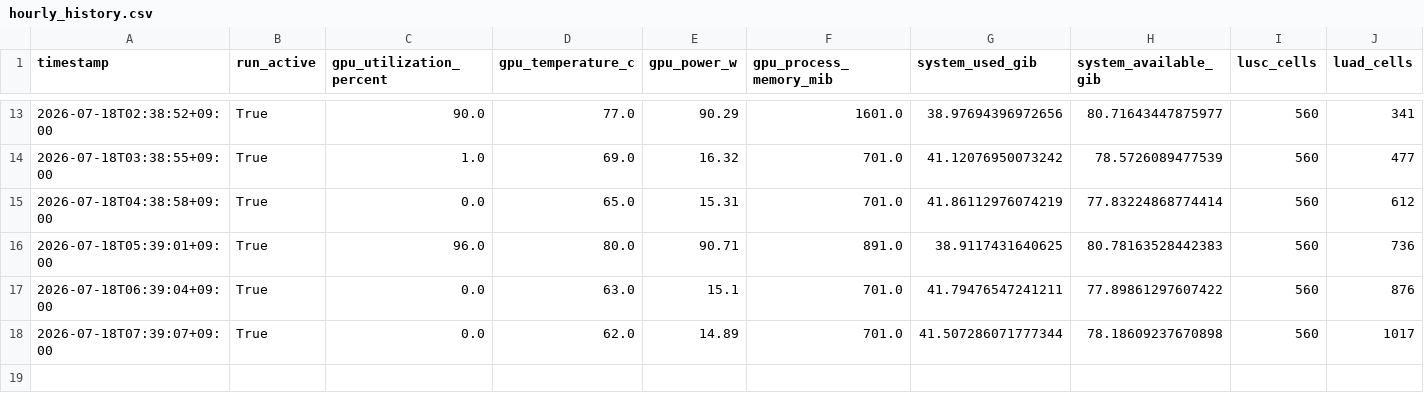
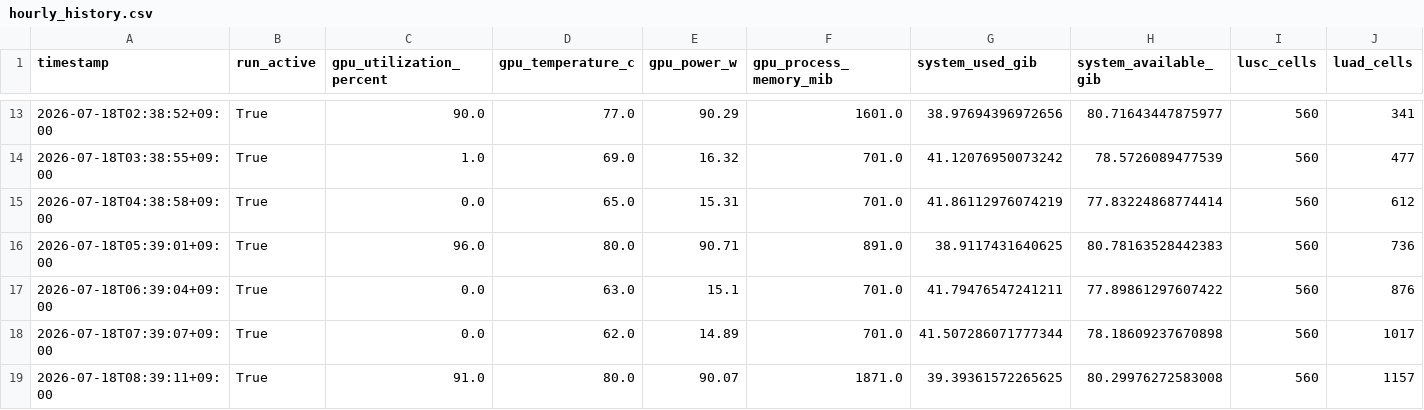
Before and after one commit to Kays3/geneformer-nsclc-tcell, a CSV file: current_workflow/monitoring/hourly_history.csv, drawn as a sheet; only a part is shown, gaps mark what is left out; rows hold the shown columns only; the diff names each change by its address in the sheet, - before the commit and + after, or states it on an @@ line.

Commit message:
monitor: update perturbation status 2026-07-18 08:39 JST

```diff
--- a/current_workflow/monitoring/hourly_history.csv
+++ b/current_workflow/monitoring/hourly_history.csv
+row 19: 2026-07-18T08:39:11+09:00 | True | 91.0 | 80.0 | 90.07 | 1871.0 | 39.39361572265625 | 80.29976272583008 | 560 | 1157
```
Also changed, not shown: 4 other files.
